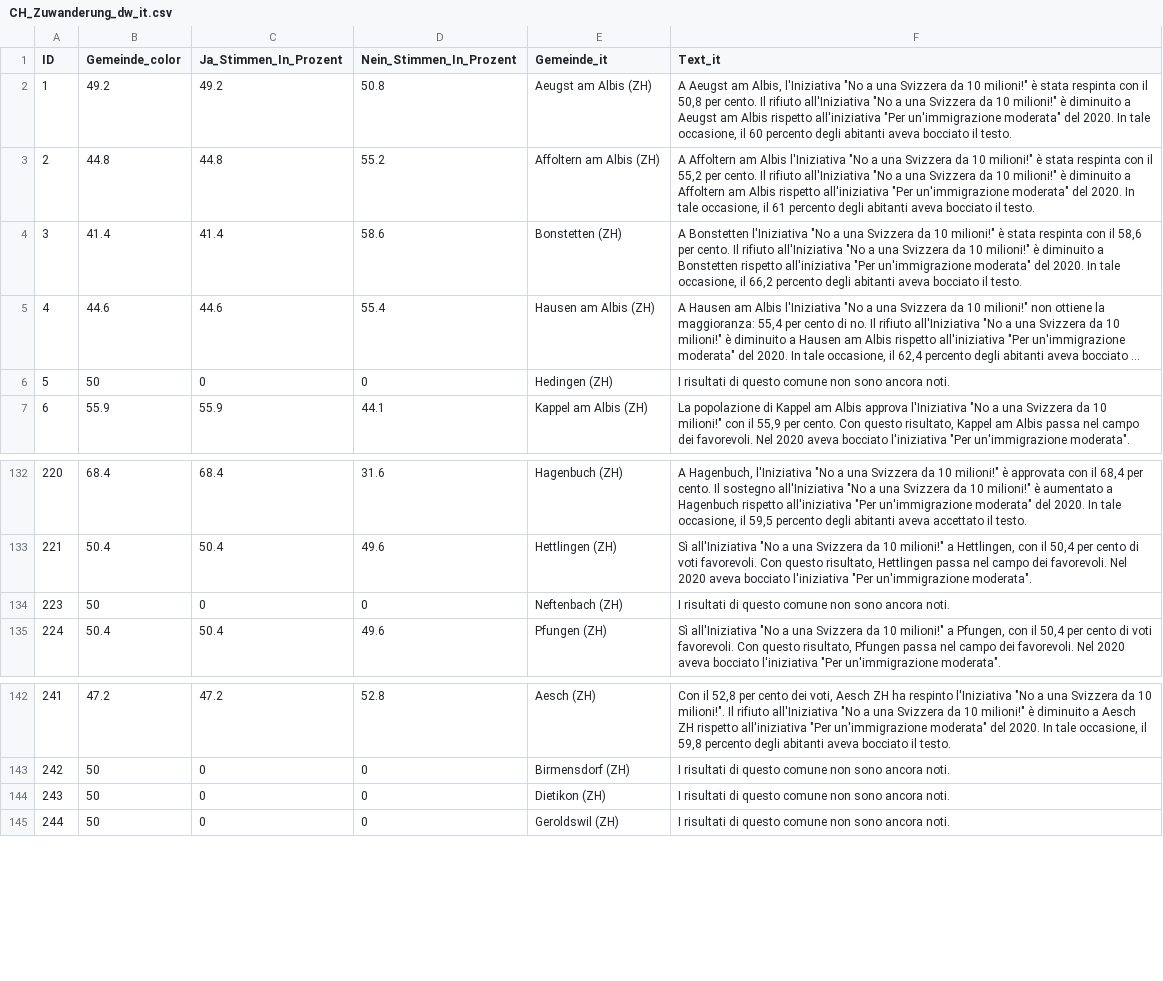
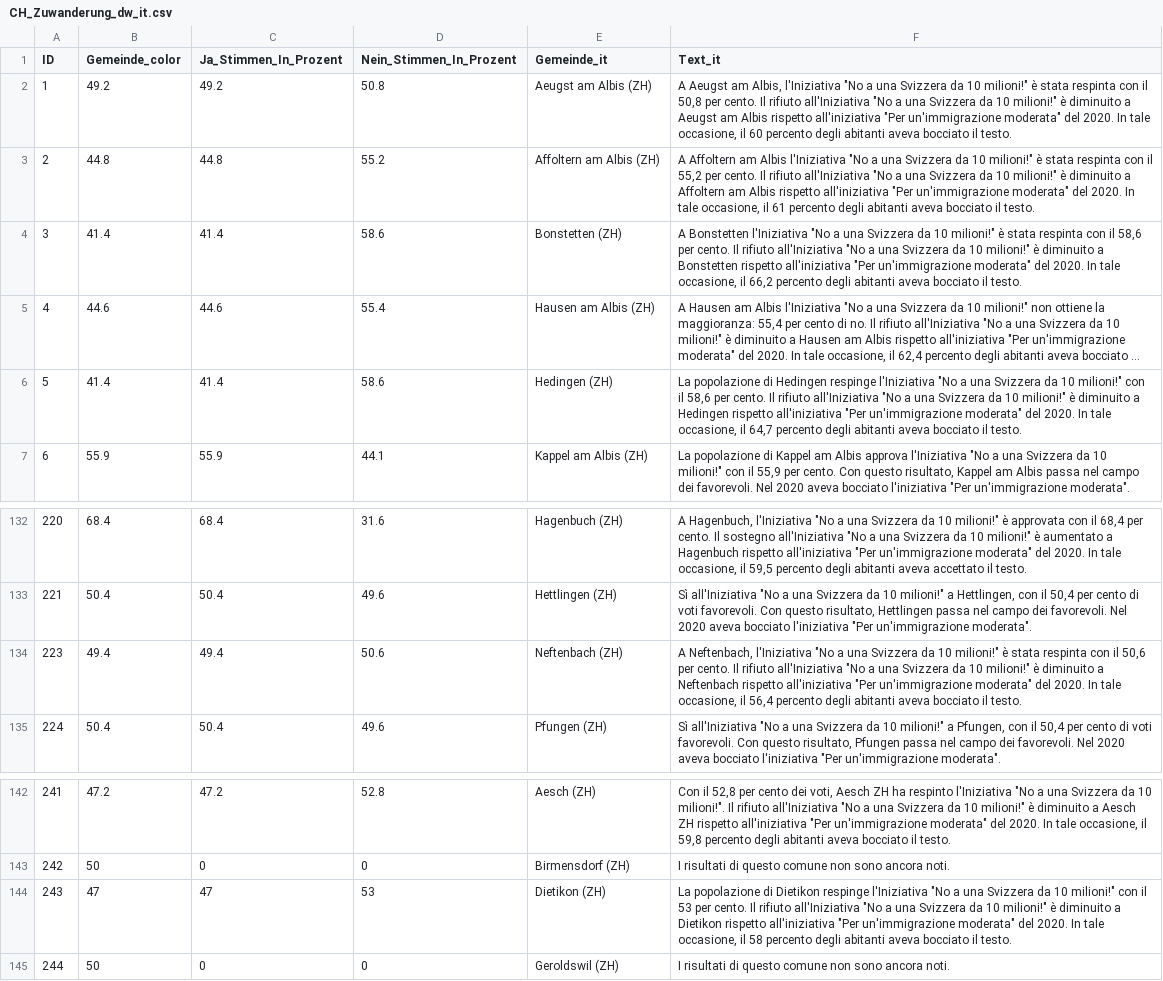
Before and after one commit to awp-finanznachrichten/lena_juni2026, a CSV file: Output_Switzerland/CH_Zuwanderung_dw_it.csv, drawn as a sheet; only a part is shown, gaps mark what is left out; long unchanged cells end in …; the diff names each change by its address in the sheet, - before the commit and + after, or states it on an @@ line.

```diff
--- a/Output_Switzerland/CH_Zuwanderung_dw_it.csv
+++ b/Output_Switzerland/CH_Zuwanderung_dw_it.csv
-B6 (Gemeinde_color): 50
+B6 (Gemeinde_color): 41.4
-C6 (Ja_Stimmen_In_Prozent): 0
+C6 (Ja_Stimmen_In_Prozent): 41.4
-D6 (Nein_Stimmen_In_Prozent): 0
+D6 (Nein_Stimmen_In_Prozent): 58.6
-F6 (Text_it): I risultati di questo comune non sono ancora noti.
+F6 (Text_it): La popolazione di Hedingen respinge l'Iniziativa "No a una Svizzera da 10 milioni!" con il 58,6 per cento. Il rifiuto all'Iniziativa "No a una Svizzera da 10 milioni!" è diminuito a Hedingen rispetto all'iniziativa "Per un'immigrazione moderata" del 2020. In tale occasione, il 64,7 percento degli abitanti aveva bocciato il testo.
-B134 (Gemeinde_color): 50
+B134 (Gemeinde_color): 49.4
-C134 (Ja_Stimmen_In_Prozent): 0
+C134 (Ja_Stimmen_In_Prozent): 49.4
-D134 (Nein_Stimmen_In_Prozent): 0
+D134 (Nein_Stimmen_In_Prozent): 50.6
-F134 (Text_it): I risultati di questo comune non sono ancora noti.
+F134 (Text_it): A Neftenbach, l'Iniziativa "No a una Svizzera da 10 milioni!" è stata respinta con il 50,6 per cento. Il rifiuto all'Iniziativa "No a una Svizzera da 10 milioni!" è diminuito a Neftenbach rispetto all'iniziativa "Per un'immigrazione moderata" del 2020. In tale occasione, il 56,4 percento degli abitanti aveva bocciato il testo.
-B144 (Gemeinde_color): 50
+B144 (Gemeinde_color): 47
-C144 (Ja_Stimmen_In_Prozent): 0
+C144 (Ja_Stimmen_In_Prozent): 47
-D144 (Nein_Stimmen_In_Prozent): 0
+D144 (Nein_Stimmen_In_Prozent): 53
-F144 (Text_it): I risultati di questo comune non sono ancora noti.
+F144 (Text_it): La popolazione di Dietikon respinge l'Iniziativa "No a una Svizzera da 10 milioni!" con il 53 per cento. Il rifiuto all'Iniziativa "No a una Svizzera da 10 milioni!" è diminuito a Dietikon rispetto all'iniziativa "Per un'immigrazione moderata" del 2020. In tale occasione, il 58 percento degli abitanti aveva bocciato il testo.
```
Also changed, not shown: Output_Cantons/ZH_CH_Zuwanderung_dw_de.csv, Output_Switzerland/CH_Zivildienst_dw_it.csv, 10 other files.
